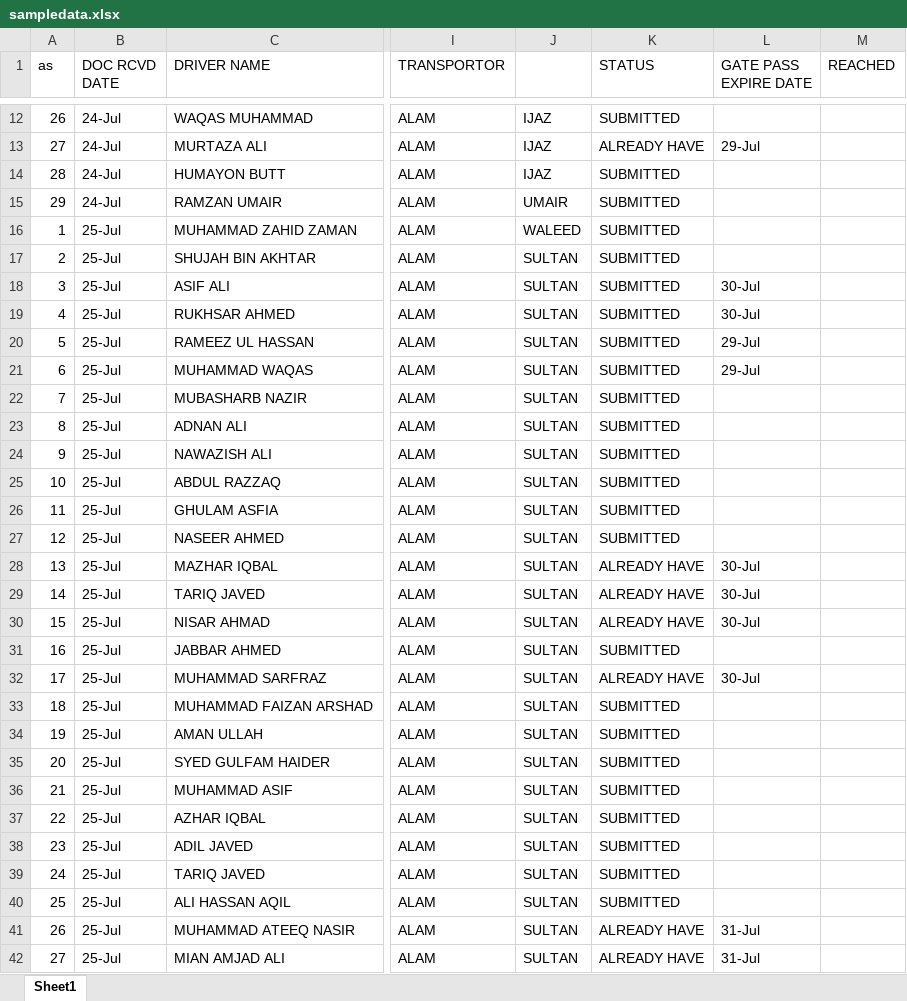
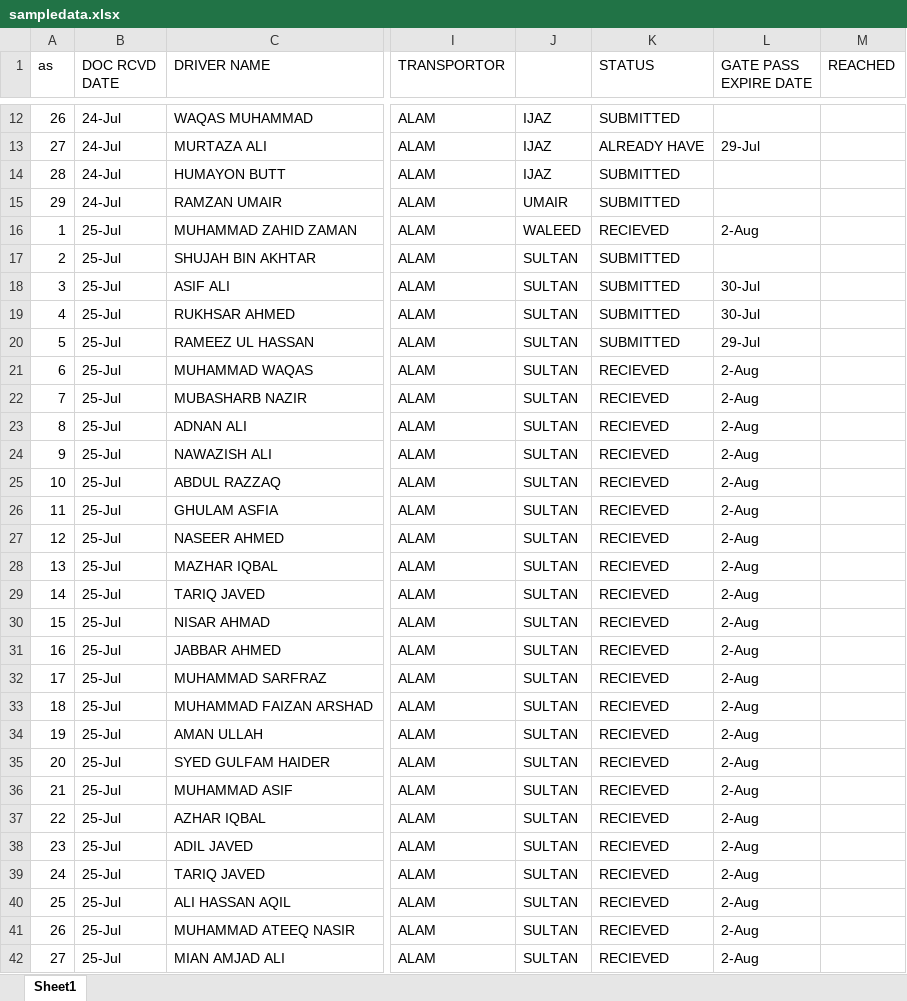
Before and after one commit to connectharundas/global-pacific-truck-search, an Excel workbook: data/sampledata.xlsx, sheet Sheet1, drawn as a sheet; only a part is shown, gaps mark what is left out; values as stored, in another font and other column widths than the file's, no cell formats; the diff covers the shown part only; the diff names each change by its address in the sheet, - before the commit and + after, or states it on an @@ line.

```diff
--- a/data/sampledata.xlsx (sheet Sheet1)
+++ b/data/sampledata.xlsx (sheet Sheet1)
-K16 (STATUS): SUBMITTED
+K16 (STATUS): RECIEVED
-L16 (GATE PASS EXPIRE DATE): (empty)
+L16 (GATE PASS EXPIRE DATE): 2-Aug
-K21:K27 (STATUS): SUBMITTED
+K21:K27 (STATUS): RECIEVED
-L21 (GATE PASS EXPIRE DATE): 29-Jul
+L21 (GATE PASS EXPIRE DATE): 2-Aug
-L22:L27 (GATE PASS EXPIRE DATE): (empty)
+L22:L27 (GATE PASS EXPIRE DATE): 2-Aug
-K28:K30 (STATUS): ALREADY HAVE
+K28:K30 (STATUS): RECIEVED
-L28:L30 (GATE PASS EXPIRE DATE): 30-Jul
+L28:L30 (GATE PASS EXPIRE DATE): 2-Aug
-K31 (STATUS): SUBMITTED
+K31 (STATUS): RECIEVED
-L31 (GATE PASS EXPIRE DATE): (empty)
+L31 (GATE PASS EXPIRE DATE): 2-Aug
-K32 (STATUS): ALREADY HAVE
+K32 (STATUS): RECIEVED
-L32 (GATE PASS EXPIRE DATE): 30-Jul
+L32 (GATE PASS EXPIRE DATE): 2-Aug
-K33:K40 (STATUS): SUBMITTED
+K33:K40 (STATUS): RECIEVED
-L33:L40 (GATE PASS EXPIRE DATE): (empty)
+L33:L40 (GATE PASS EXPIRE DATE): 2-Aug
-K41:K42 (STATUS): ALREADY HAVE
+K41:K42 (STATUS): RECIEVED
-L41:L42 (GATE PASS EXPIRE DATE): 31-Jul
+L41:L42 (GATE PASS EXPIRE DATE): 2-Aug
```
Also changed, not shown: 37 added rows, 4 removed rows, 146 edited cells and row numbers in column A elsewhere in this sheet, cell formats.
